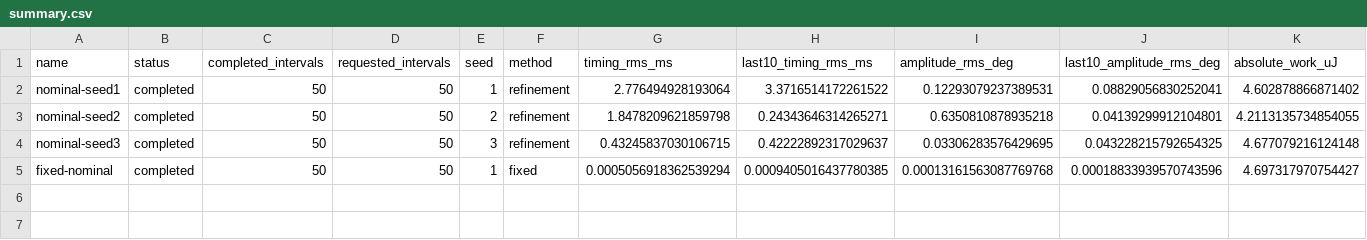
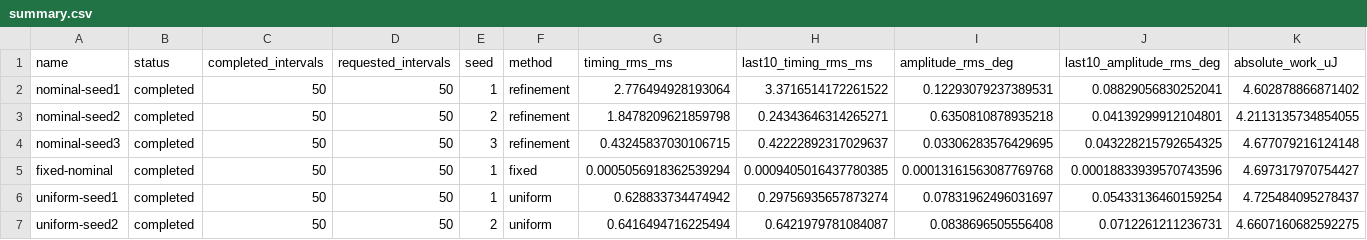
Before and after one commit to lcrekko/event_mpc, a CSV file: results/milestone-f/summary.csv, drawn as a sheet; only a part is shown; rows hold the shown columns only; the diff names each change by its address in the sheet, - before the commit and + after, or states it on an @@ line.

```diff
--- a/results/milestone-f/summary.csv
+++ b/results/milestone-f/summary.csv
+row 6: uniform-seed1 | completed | 50 | 50 | 1 | uniform | 0.628833734474942 | 0.29756935657873274 | 0.07831962496031697 | 0.05433136460159254 | 4.725484095278437
+row 7: uniform-seed2 | completed | 50 | 50 | 2 | uniform | 0.6416494716225494 | 0.6421979781084087 | 0.0838696505556408 | 0.0712261211236731 | 4.6607160682592275
```
Also changed, not shown: 23 other files.
